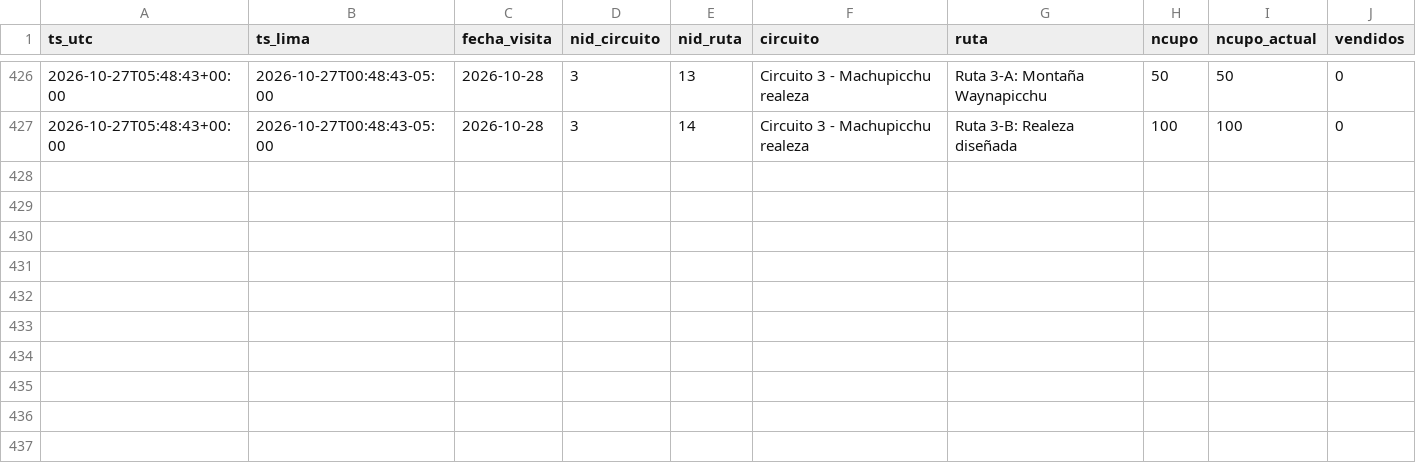
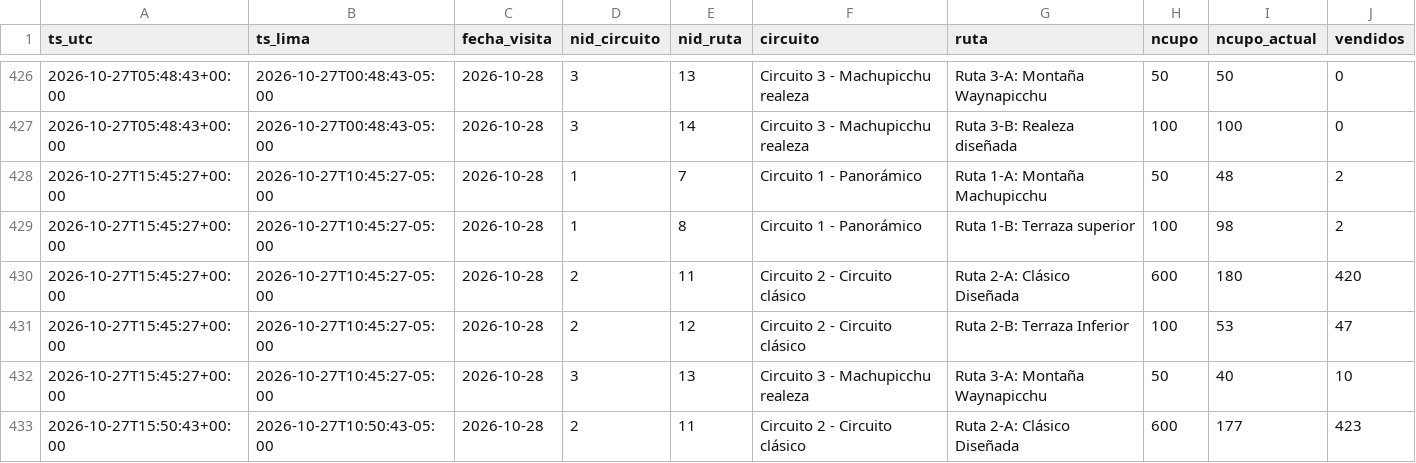
Before and after one commit to kofikid4/machupicchu-live-tracker, a CSV file: data/observations/2026-10.csv, drawn as a sheet; only a part is shown, gaps mark what is left out.

```diff
--- a/data/observations/2026-10.csv
+++ b/data/observations/2026-10.csv
@@ -427 +427,7 @@ ts_utc,ts_lima,fecha_visita,nid_circuito,nid_ruta,circuito,ruta,ncupo,ncupo_actu
 2026-10-27T05:48:43+00:00,2026-10-27T00:48:43-05:00,2026-10-28,3,14,Circuito 3 - Machupicchu realeza,Ruta 3-B: Realeza diseñada,100,100,0
+2026-10-27T15:45:27+00:00,2026-10-27T10:45:27-05:00,2026-10-28,1,7,Circuito 1 - Panorámico,Ruta 1-A: Montaña Machupicchu,50,48,2
+2026-10-27T15:45:27+00:00,2026-10-27T10:45:27-05:00,2026-10-28,1,8,Circuito 1 - Panorámico,Ruta 1-B: Terraza superior,100,98,2
+2026-10-27T15:45:27+00:00,2026-10-27T10:45:27-05:00,2026-10-28,2,11,Circuito 2 - Circuito clásico,Ruta 2-A: Clásico Diseñada,600,180,420
+2026-10-27T15:45:27+00:00,2026-10-27T10:45:27-05:00,2026-10-28,2,12,Circuito 2 - Circuito clásico,Ruta 2-B: Terraza Inferior,100,53,47
+2026-10-27T15:45:27+00:00,2026-10-27T10:45:27-05:00,2026-10-28,3,13,Circuito 3 - Machupicchu realeza,Ruta 3-A: Montaña Waynapicchu,50,40,10
+2026-10-27T15:50:43+00:00,2026-10-27T10:50:43-05:00,2026-10-28,2,11,Circuito 2 - Circuito clásico,Ruta 2-A: Clásico Diseñada,600,177,423
```
Also changed, not shown: data/runs.csv, 2 other files.
